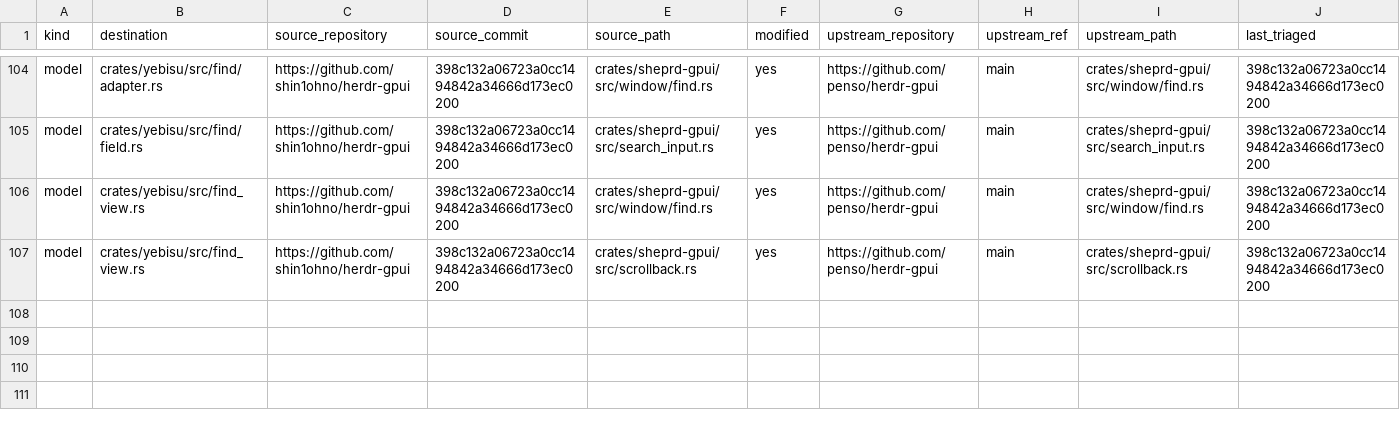
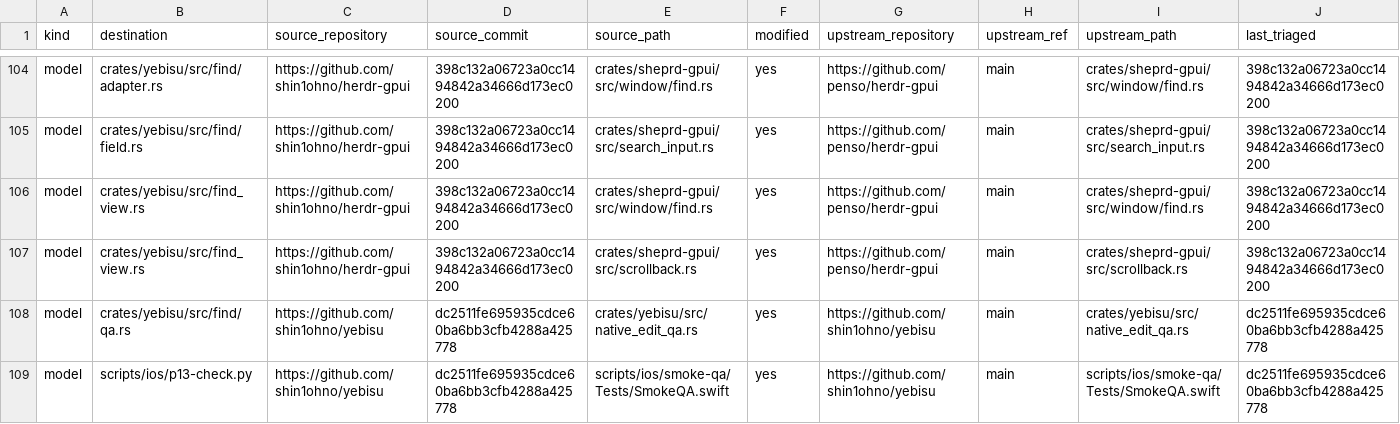
Before and after one commit to shin1ohno/yebisu, a TSV file: PROVENANCE.tsv, drawn as a sheet; only a part is shown, gaps mark what is left out; rows hold the shown columns only; the diff names each change by its address in the sheet, - before the commit and + after, or states it on an @@ line.

Commit message:
search: make native acceptance observable on the receiving peer

```diff
--- a/PROVENANCE.tsv
+++ b/PROVENANCE.tsv
+row 108: model | crates/yebisu/src/find/qa.rs | https://github.com/shin1ohno/yebisu | dc2511fe695935cdce60ba6bb3cfb4288a425778 | crates/yebisu/src/native_edit_qa.rs | yes | https://github.com/shin1ohno/yebisu | main | crates/yebisu/src/native_edit_qa.rs | dc2511fe695935cdce60ba6bb3cfb4288a425778
+row 109: model | scripts/ios/p13-check.py | https://github.com/shin1ohno/yebisu | dc2511fe695935cdce60ba6bb3cfb4288a425778 | scripts/ios/smoke-qa/Tests/SmokeQA.swift | yes | https://github.com/shin1ohno/yebisu | main | scripts/ios/smoke-qa/Tests/SmokeQA.swift | dc2511fe695935cdce60ba6bb3cfb4288a425778
```
Also changed, not shown: 9 other files.
